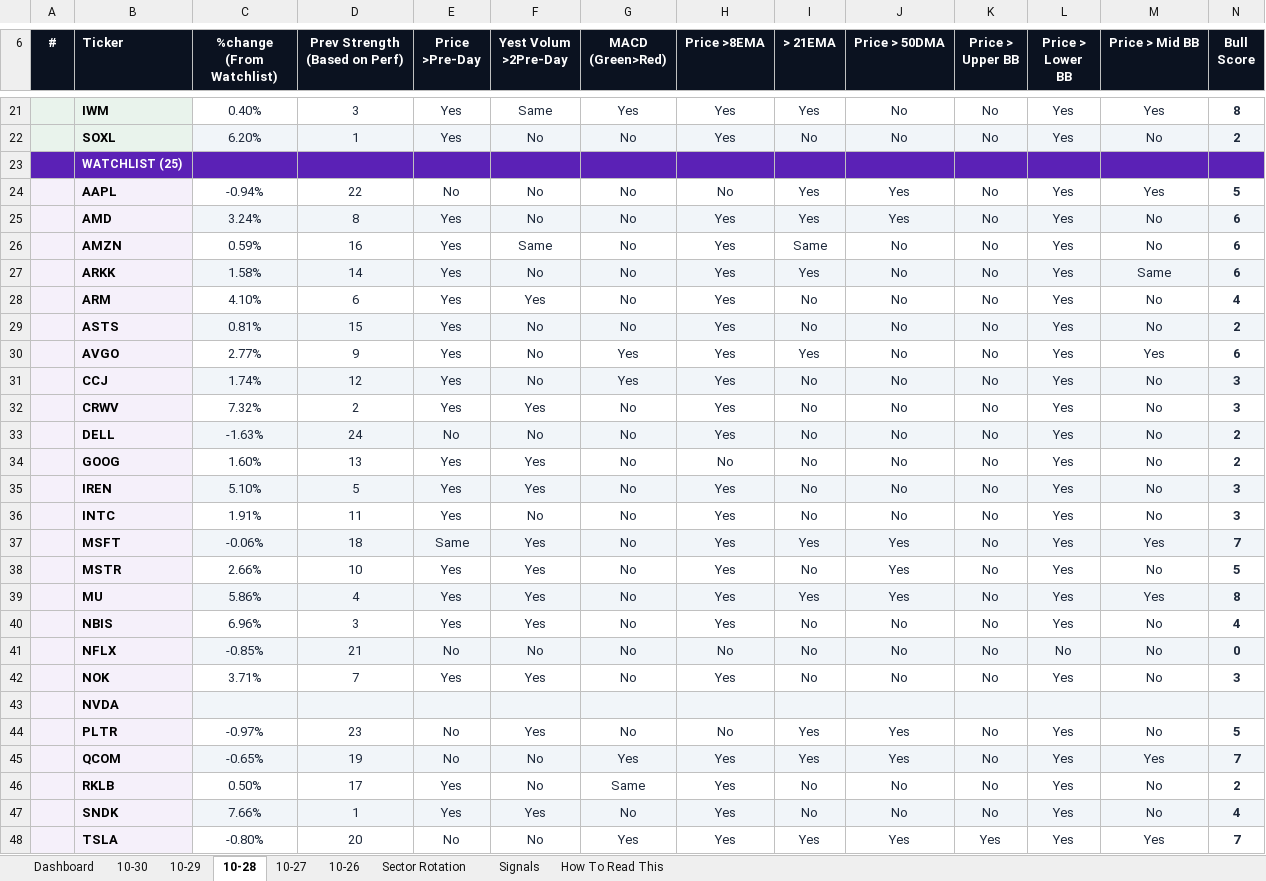
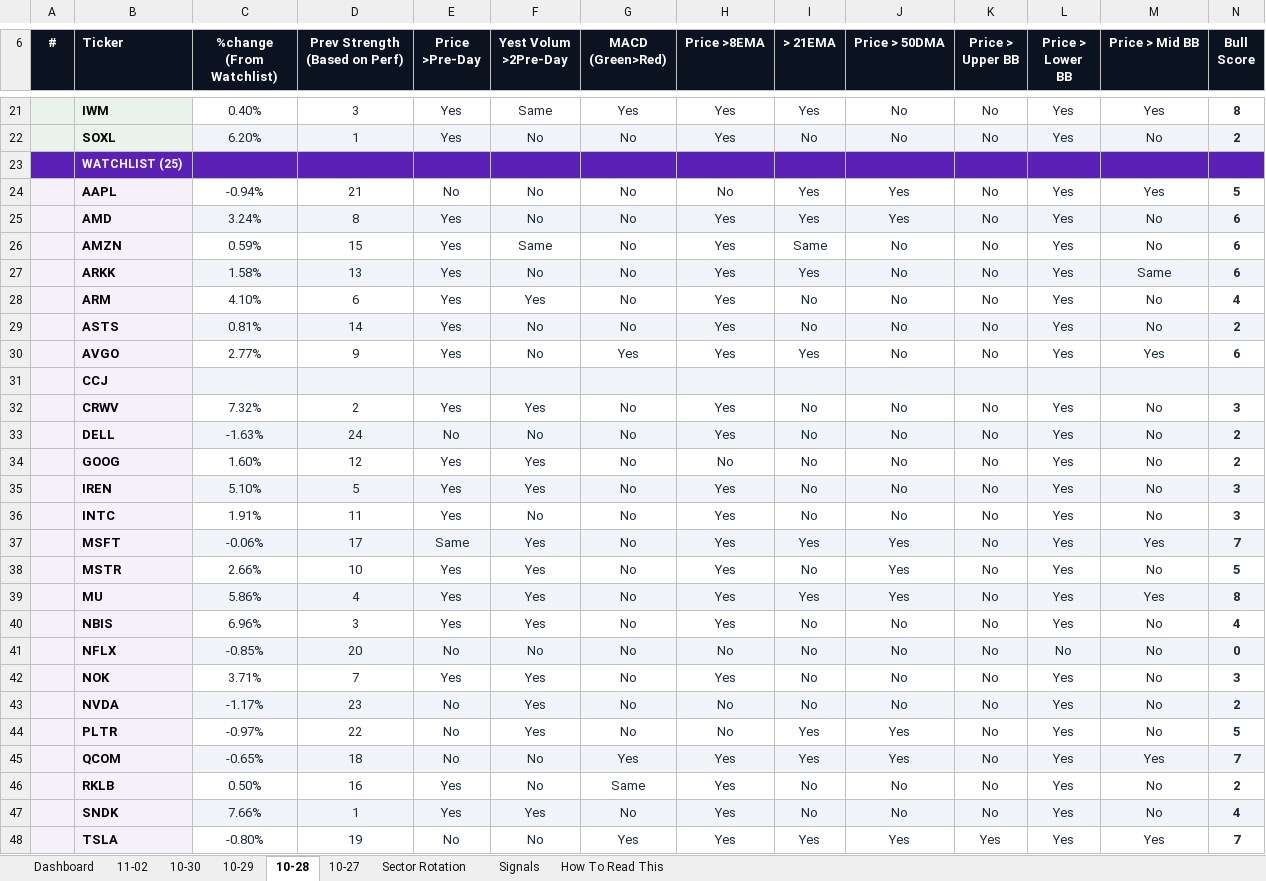
Before and after one commit to GeoWizard4645/Stock-Analysis-for-my-Grandpa, an Excel workbook: docs/data/latest.xlsx, sheet 10-28, drawn as a sheet; only a part is shown, gaps mark what is left out; values as stored, in another font and other column widths than the file's, no borders; conditional formats not drawn; removed rows and columns are numbered as before the commit, all else as after; rows hold the shown columns only; the diff covers the shown part only; the diff names each change by its address in the sheet, - before the commit and + after, or states it on an @@ line.

```diff
--- a/docs/data/latest.xlsx (sheet 10-28)
+++ b/docs/data/latest.xlsx (sheet 10-28)
-sheet tab: 10-26
+sheet tab: 11-02
-D24 (Prev Strength (Based on Perf)): 22
+D24 (Prev Strength (Based on Perf)): 21
-D26 (Prev Strength (Based on Perf)): 16
+D26 (Prev Strength (Based on Perf)): 15
-D27 (Prev Strength (Based on Perf)): 14
+D27 (Prev Strength (Based on Perf)): 13
-D29 (Prev Strength (Based on Perf)): 15
+D29 (Prev Strength (Based on Perf)): 14
-row 31:  | CCJ | 1.74% | 12 | Yes | No | Yes | Yes | No | No | No | Yes | No | 3
+row 31:  | CCJ
-D34 (Prev Strength (Based on Perf)): 13
+D34 (Prev Strength (Based on Perf)): 12
-D37 (Prev Strength (Based on Perf)): 18
+D37 (Prev Strength (Based on Perf)): 17
-D41 (Prev Strength (Based on Perf)): 21
+D41 (Prev Strength (Based on Perf)): 20
-row 43:  | NVDA
+row 43:  | NVDA | -1.17% | 23 | No | Yes | No | No | No | No | No | Yes | No | 2
-D44 (Prev Strength (Based on Perf)): 23
+D44 (Prev Strength (Based on Perf)): 22
-D45 (Prev Strength (Based on Perf)): 19
+D45 (Prev Strength (Based on Perf)): 18
-D46 (Prev Strength (Based on Perf)): 17
+D46 (Prev Strength (Based on Perf)): 16
-D48 (Prev Strength (Based on Perf)): 20
+D48 (Prev Strength (Based on Perf)): 19
```
Also changed, not shown: 3 edited cells elsewhere in this sheet, sheet Dashboard, sheet Signals, sheet 10-30, sheet Sector Rotation, sheet 10-27, sheet 10-29, 1 other file.
